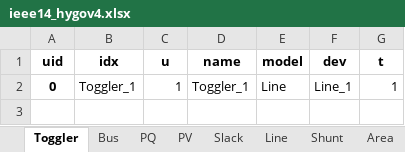
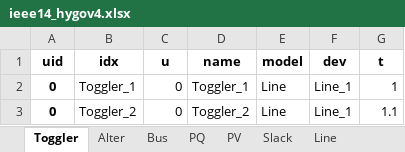
Before and after one commit to CURENT/andes, an Excel workbook: andes/cases/ieee14/ieee14_hygov4.xlsx, sheet Toggler, drawn as a sheet; values as stored, in another font and other column widths than the file's, no borders; the diff names each change by its address in the sheet, - before the commit and + after, or states it on an @@ line.

```diff
--- a/andes/cases/ieee14/ieee14_hygov4.xlsx (sheet Toggler)
+++ b/andes/cases/ieee14/ieee14_hygov4.xlsx (sheet Toggler)
+sheet tab: Alter
-C2 (u): 1
+C2 (u): 0
+row 3: 0 | Toggler_2 | 0 | Toggler_2 | Line | Line_1 | 1.1
```
Also changed, not shown: sheet HYGOV4, andes/cases/ieee14/ieee14_hygov.xlsx, 1 other file.
